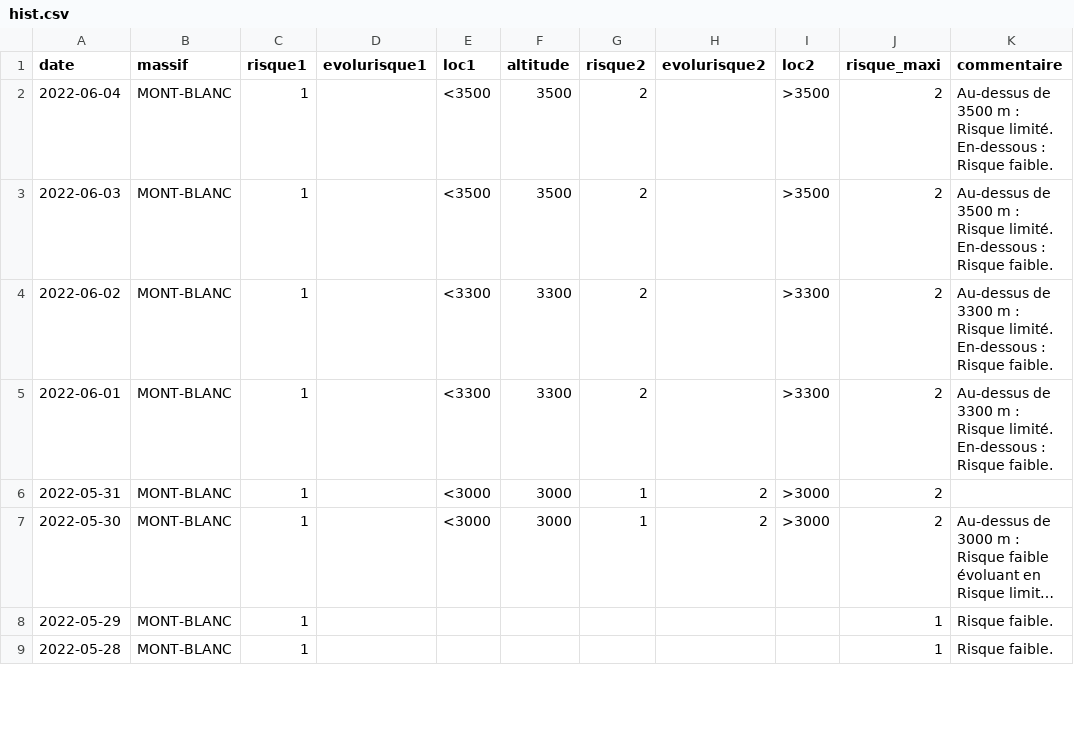
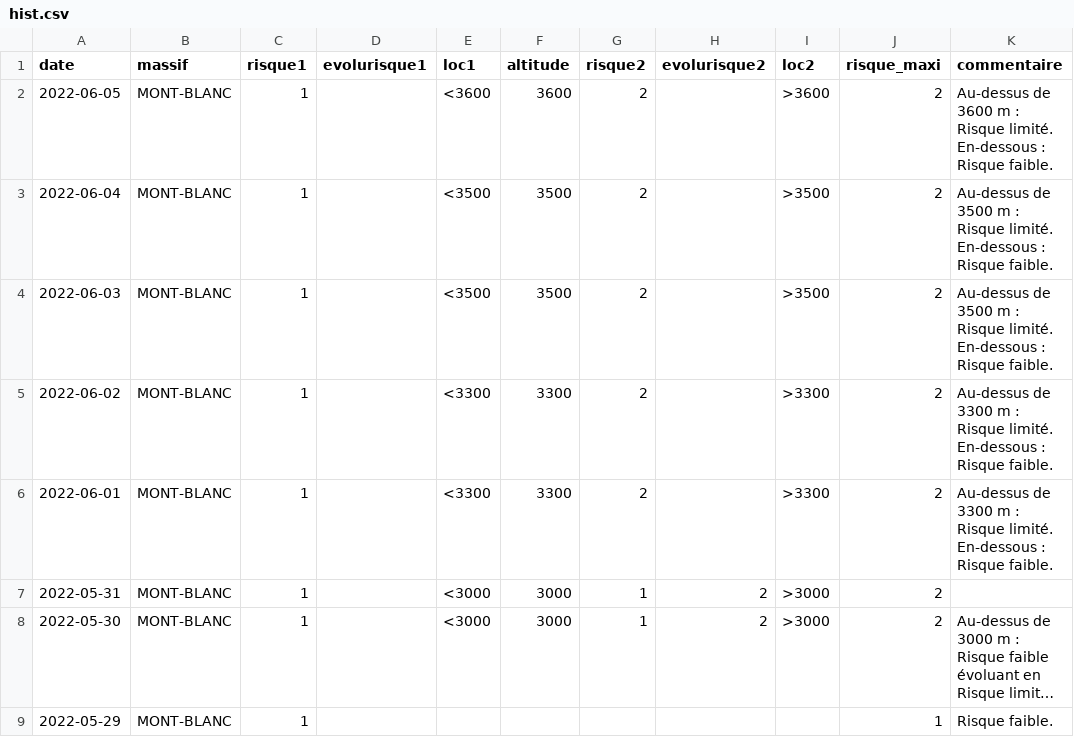
Before and after one commit to qloridant/meteofrance_bra_hist, a CSV file: src/data/MONT-BLANC/hist.csv, drawn as a sheet; only a part is shown; the shorter side is filled out with more unchanged rows; long unchanged cells end in ….

Commit message:
Daily automatic file update

```diff
--- a/src/data/MONT-BLANC/hist.csv
+++ b/src/data/MONT-BLANC/hist.csv
@@ -1,2 +1,3 @@
 date, massif, risque1, evolurisque1, loc1, altitude, risque2, evolurisque2, loc2, risque_maxi, commentaire
+2022-06-05,MONT-BLANC,1,,<3600,3600,2,,>3600,2,Au-dessus de 3600 m : Risque limité. En-dessous : Risque faible.
 2022-06-04,MONT-BLANC,1,,<3500,3500,2,,>3500,2,Au-dessus de 3500 m : Risque limité. En-dessous : Risque faible.
```
